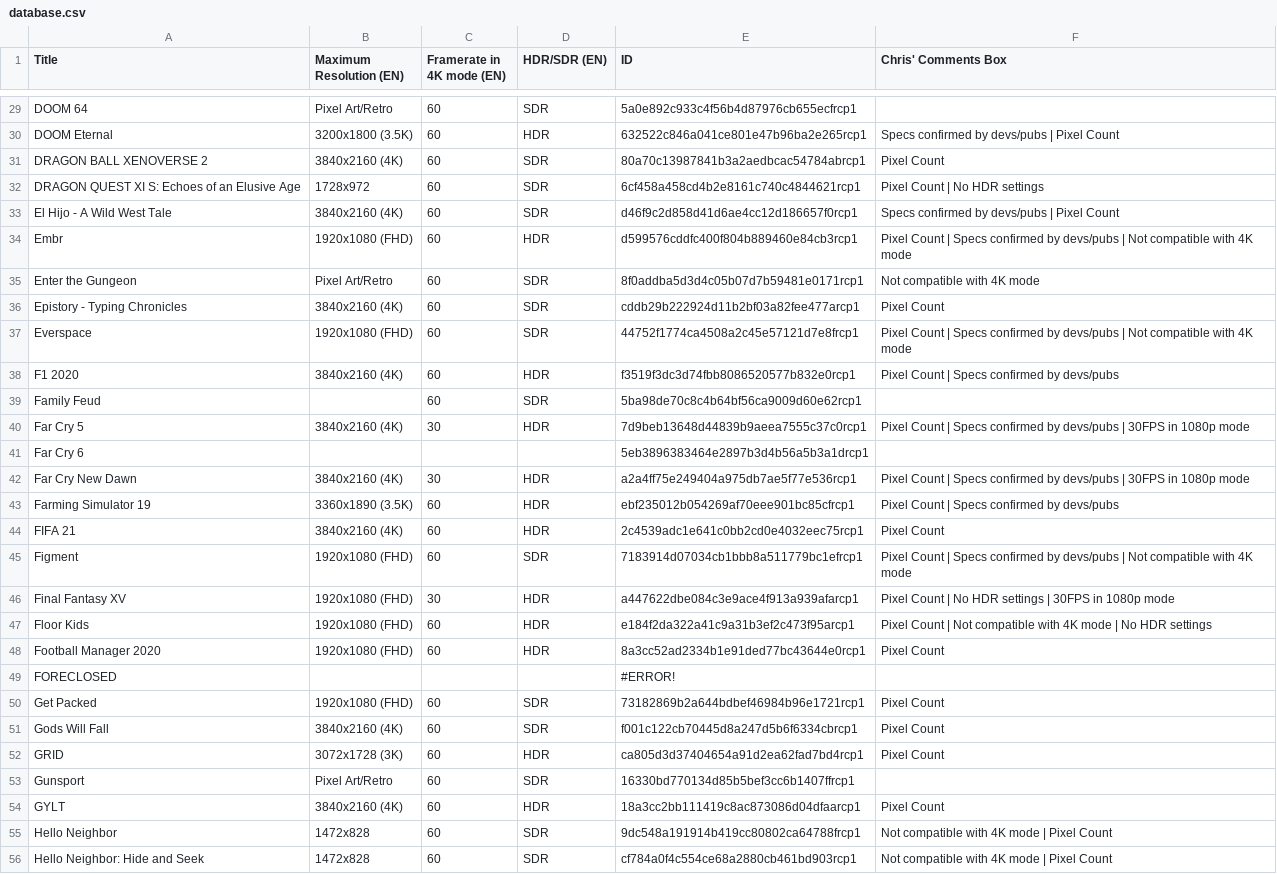
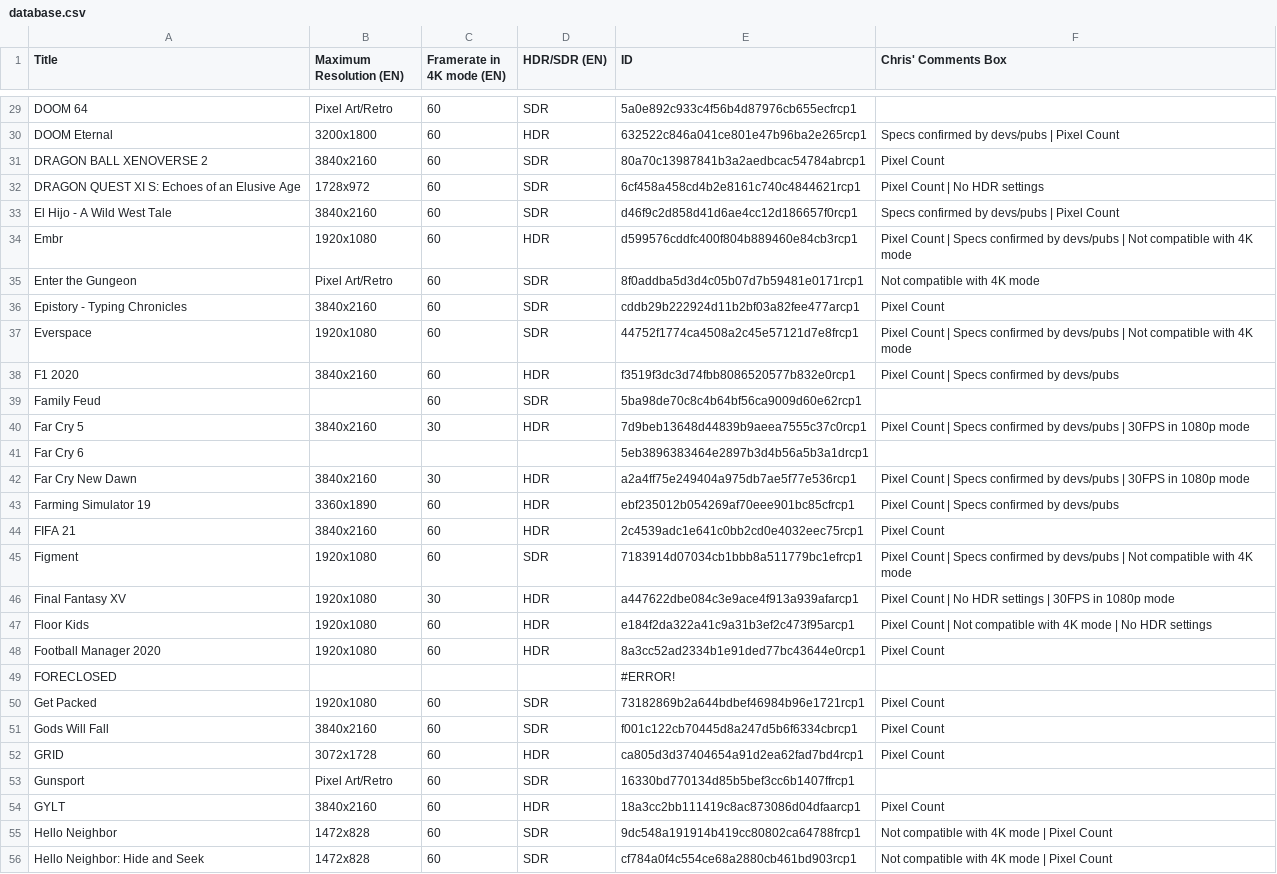
Before and after one commit to ChristopherKlay/StadiaEnhanced, a CSV file: database.csv, drawn as a sheet; only a part is shown, gaps mark what is left out; the diff covers the shown part only; the diff names each change by its address in the sheet, - before the commit and + after, or states it on an @@ line.

```diff
--- a/database.csv
+++ b/database.csv
-B30 (Maximum Resolution (EN)): 3200x1800 (3.5K)
+B30 (Maximum Resolution (EN)): 3200x1800
-B31 (Maximum Resolution (EN)): 3840x2160 (4K)
+B31 (Maximum Resolution (EN)): 3840x2160
-B33 (Maximum Resolution (EN)): 3840x2160 (4K)
+B33 (Maximum Resolution (EN)): 3840x2160
-B34 (Maximum Resolution (EN)): 1920x1080 (FHD)
+B34 (Maximum Resolution (EN)): 1920x1080
-B36 (Maximum Resolution (EN)): 3840x2160 (4K)
+B36 (Maximum Resolution (EN)): 3840x2160
-B37 (Maximum Resolution (EN)): 1920x1080 (FHD)
+B37 (Maximum Resolution (EN)): 1920x1080
-B38 (Maximum Resolution (EN)): 3840x2160 (4K)
+B38 (Maximum Resolution (EN)): 3840x2160
-B40 (Maximum Resolution (EN)): 3840x2160 (4K)
+B40 (Maximum Resolution (EN)): 3840x2160
-B42 (Maximum Resolution (EN)): 3840x2160 (4K)
+B42 (Maximum Resolution (EN)): 3840x2160
-B43 (Maximum Resolution (EN)): 3360x1890 (3.5K)
+B43 (Maximum Resolution (EN)): 3360x1890
-B44 (Maximum Resolution (EN)): 3840x2160 (4K)
+B44 (Maximum Resolution (EN)): 3840x2160
-B45:B48 (Maximum Resolution (EN)): 1920x1080 (FHD)
+B45:B48 (Maximum Resolution (EN)): 1920x1080
-B50 (Maximum Resolution (EN)): 1920x1080 (FHD)
+B50 (Maximum Resolution (EN)): 1920x1080
-B51 (Maximum Resolution (EN)): 3840x2160 (4K)
+B51 (Maximum Resolution (EN)): 3840x2160
-B52 (Maximum Resolution (EN)): 3072x1728 (3K)
+B52 (Maximum Resolution (EN)): 3072x1728
-B54 (Maximum Resolution (EN)): 3840x2160 (4K)
+B54 (Maximum Resolution (EN)): 3840x2160
```
Also changed, not shown: 1 added row and 123 edited cells elsewhere in this file.
